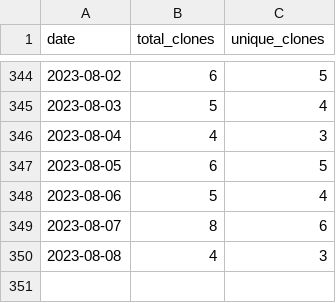
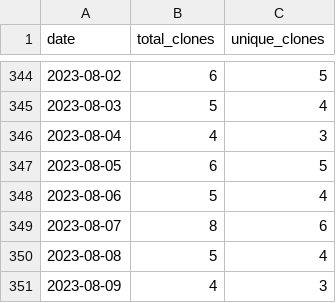
Before and after one commit to wumphlett/COMP-4300, a CSV file: .traffic/clones.csv, drawn as a sheet; only a part is shown, gaps mark what is left out.

Commit message:
Updating repository traffic

```diff
--- a/.traffic/clones.csv
+++ b/.traffic/clones.csv
@@ -349,2 +349,3 @@ date,total_clones,unique_clones
 2023-08-07,8,6
-2023-08-08,4,3
+2023-08-08,5,4
+2023-08-09,4,3
```
Also changed, not shown: .traffic/views.csv, 3 other files.
